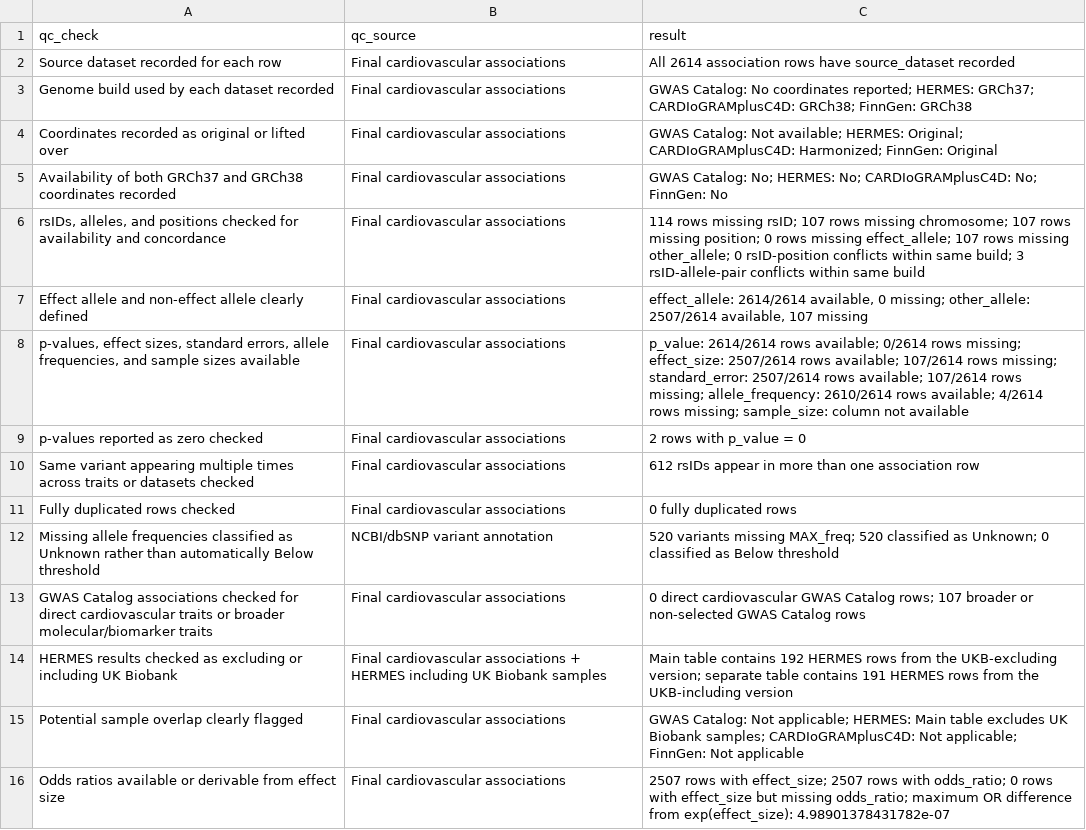
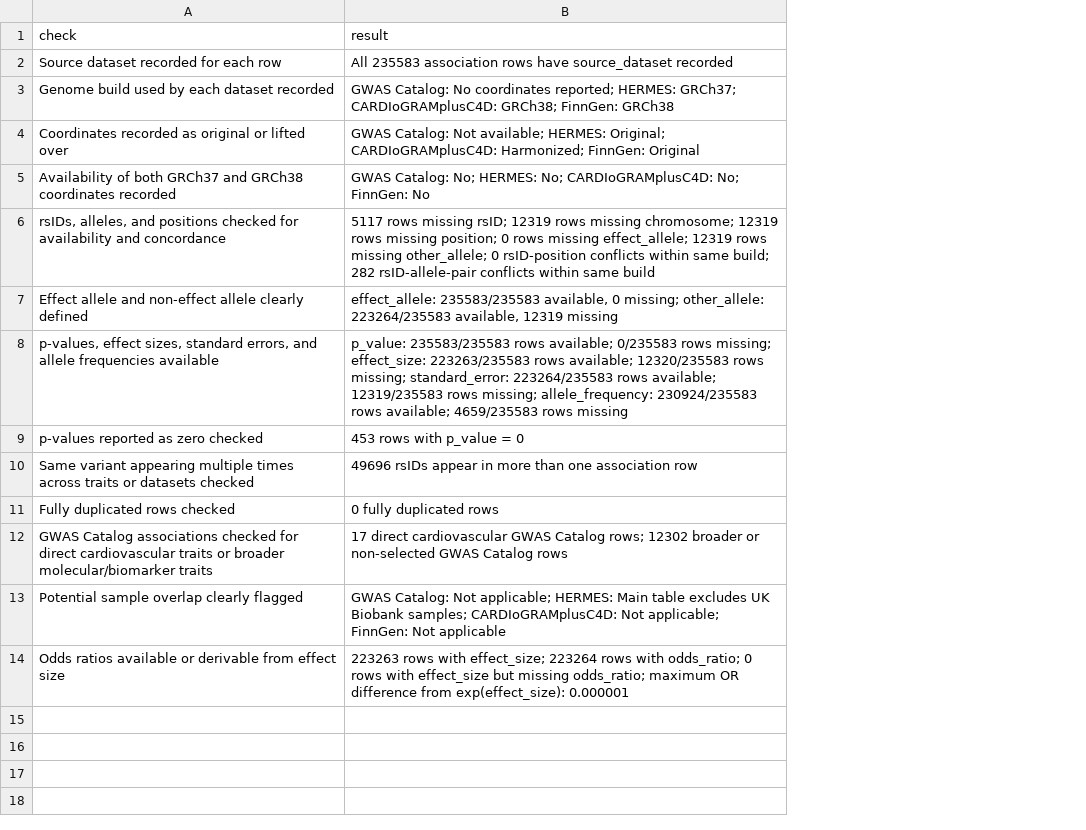
Before and after one commit to endrit-jakupi/Computational-Analysis-of-Macrophage-Gene-SNPs-across-Several-Cardiovascular-Datasets, a CSV file: data/final/qc_summary.csv, drawn as a sheet; removed rows and columns are numbered as before the commit, all else as after; the diff names each change by its address in the sheet, - before the commit and + after, or states it on an @@ line.

```diff
--- a/data/final/qc_summary.csv
+++ b/data/final/qc_summary.csv
-column B (qc_source), rows 2-11: all Final cardiovascular associations; row 13: Final cardiovascular associations; rows 15-16: Final cardiovascular associations | Final cardiovascular associations
-A1: qc_check
+A1: check
-B2 (result): All 2614 association rows…
+B2 (result): All 235583 association rows…
-B6 (result): 114 rows missing rsID; 107 rows missing chromosome; 107 rows missing position; 0 rows missing effect_allele; 107 rows missing other_allele; 0 rsID-position conflicts within same build; 3 rsID-allele-pair conflicts…
+B6 (result): 5117 rows missing rsID; 12319 rows missing chromosome; 12319 rows missing position; 0 rows missing effect_allele; 12319 rows missing other_allele; 0 rsID-position conflicts within same build; 282 rsID-allele-pair conflicts…
-B7 (result): effect_allele: 2614/2614 available, 0 missing; other_allele: 2507/2614 available, 107 missing
+B7 (result): effect_allele: 235583/235583 available, 0 missing; other_allele: 223264/235583 available, 12319 missing
-A8 (check): …standard errors, allele frequencies, and sample sizes available
+A8 (check): …standard errors, and allele frequencies available
-B8 (result): p_value: 2614/2614 rows available; 0/2614 rows missing; effect_size: 2507/2614 rows available; 107/2614 rows missing; standard_error: 2507/2614 rows available; 107/2614 rows missing; allele_frequency: 2610/2614 rows available; 4/2614 rows missing; sample_size: column not available
+B8 (result): p_value: 235583/235583 rows available; 0/235583 rows missing; effect_size: 223263/235583 rows available; 12320/235583 rows missing; standard_error: 223264/235583 rows available; 12319/235583 rows missing; allele_frequency: 230924/235583 rows available; 4659/235583 rows missing
-B9 (result): 2 rows with p_value = 0
+B9 (result): 453 rows with p_value = 0
-B10 (result): 612 rsIDs appear…
+B10 (result): 49696 rsIDs appear…
-row 12: Missing allele frequencies classified as Unknown rather than automatically Below threshold | NCBI/dbSNP variant annotation | 520 variants missing MAX_freq; 520 classified as Unknown; 0 classified as Below threshold
-B12 (result): 0 direct cardiovascular GWAS Catalog rows; 107 broader or…
+B12 (result): 17 direct cardiovascular GWAS Catalog rows; 12302 broader or…
-row 14: HERMES results checked as excluding or including UK Biobank | Final cardiovascular associations + HERMES including UK Biobank samples | Main table contains 192 HERMES rows from the UKB-excluding version; separate table contains 191 HERMES rows from the UKB-including version
-B14 (result): 2507 rows with effect_size; 2507 rows with odds_ratio; 0 rows with effect_size but missing odds_ratio; maximum OR difference from exp(effect_size): 4.98901378431782e-07
+B14 (result): 223263 rows with effect_size; 223264 rows with odds_ratio; 0 rows with effect_size but missing odds_ratio; maximum OR difference from exp(effect_size): 0.000001
```
Also changed, not shown: 34 other files.
